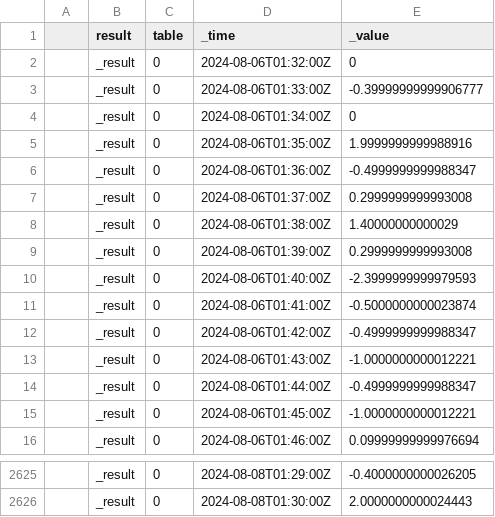
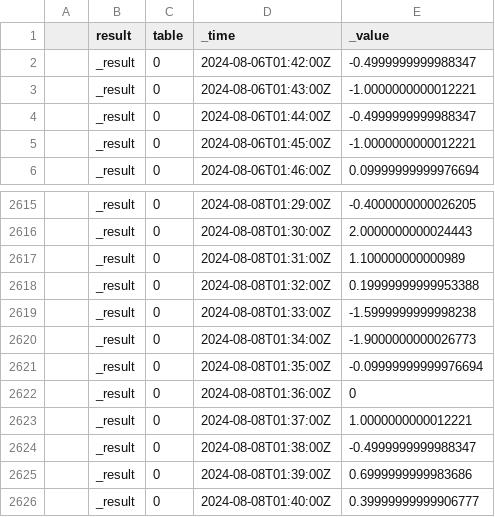
Before and after one commit to Astrofili-Centesi/Magnet, a CSV file: data/48h.csv, drawn as a sheet; only a part is shown, gaps mark what is left out.

Commit message:
Update Thu Aug  8 01:40:04 AM UTC 2024

```diff
--- a/data/48h.csv
+++ b/data/48h.csv
@@ -1,12 +1,2 @@
 ,result,table,_time,_value
-,_result,0,2024-08-06T01:32:00Z,0
-,_result,0,2024-08-06T01:33:00Z,-0.39999999999906777
-,_result,0,2024-08-06T01:34:00Z,0
-,_result,0,2024-08-06T01:35:00Z,1.9999999999988916
-,_result,0,2024-08-06T01:36:00Z,-0.4999999999988347
-,_result,0,2024-08-06T01:37:00Z,0.2999999999993008
-,_result,0,2024-08-06T01:38:00Z,1.40000000000029
-,_result,0,2024-08-06T01:39:00Z,0.2999999999993008
-,_result,0,2024-08-06T01:40:00Z,-2.3999999999979593
-,_result,0,2024-08-06T01:41:00Z,-0.5000000000023874
 ,_result,0,2024-08-06T01:42:00Z,-0.4999999999988347
@@ -2626 +2616,11 @@
 ,_result,0,2024-08-08T01:30:00Z,2.0000000000024443
+,_result,0,2024-08-08T01:31:00Z,1.100000000000989
+,_result,0,2024-08-08T01:32:00Z,0.19999999999953388
+,_result,0,2024-08-08T01:33:00Z,-1.5999999999998238
+,_result,0,2024-08-08T01:34:00Z,-1.9000000000026773
+,_result,0,2024-08-08T01:35:00Z,-0.09999999999976694
+,_result,0,2024-08-08T01:36:00Z,0
+,_result,0,2024-08-08T01:37:00Z,1.0000000000012221
+,_result,0,2024-08-08T01:38:00Z,-0.4999999999988347
+,_result,0,2024-08-08T01:39:00Z,0.6999999999983686
+,_result,0,2024-08-08T01:40:00Z,0.39999999999906777
```
